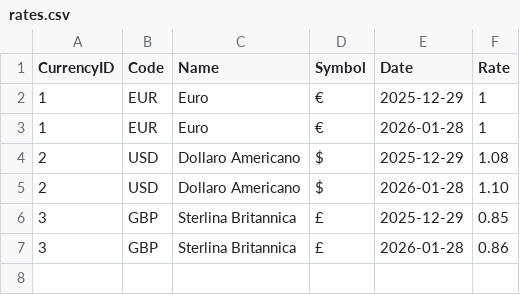
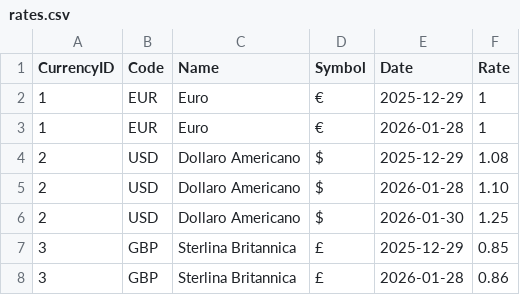
Before and after one commit to jessegaletta/mySmartWallet, a CSV file: data/rates.csv, drawn as a sheet.

```diff
--- a/data/rates.csv
+++ b/data/rates.csv
@@ -5,2 +5,3 @@ CurrencyID;Code;Name;Symbol;Date;Rate
 2;USD;Dollaro Americano;$;2026-01-28;1.10
+2;USD;Dollaro Americano;$;2026-01-30;1.25
 3;GBP;Sterlina Britannica;£;2025-12-29;0.85
```
Also changed, not shown: data/transactions.csv, 3 other files.
